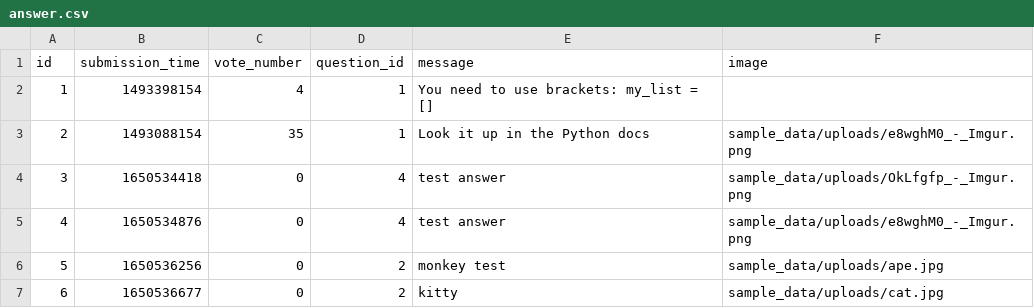
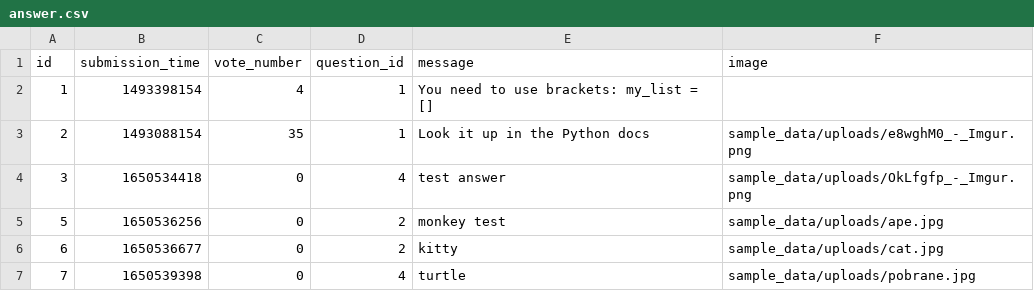
Before and after one commit to szopszop/AskMate_Forum, a CSV file: sample_data/answer.csv, drawn as a sheet; removed rows and columns are numbered as before the commit, all else as after; the diff names each change by its address in the sheet, - before the commit and + after, or states it on an @@ line.

```diff
--- a/sample_data/answer.csv
+++ b/sample_data/answer.csv
-row 5: 4 | 1650534876 | 0 | 4 | test answer | sample_data/uploads/e8wghM0_-_Imgur.png
+row 7: 7 | 1650539398 | 0 | 4 | turtle | sample_data/uploads/pobrane.jpg
```
Also changed, not shown: sample_data/question.csv, 5 other files.
